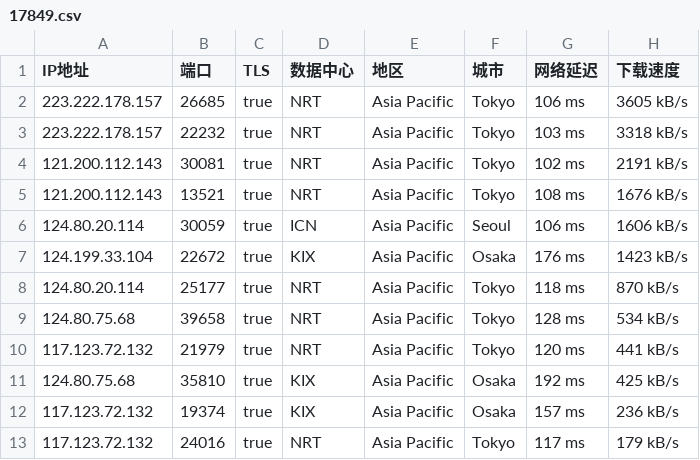
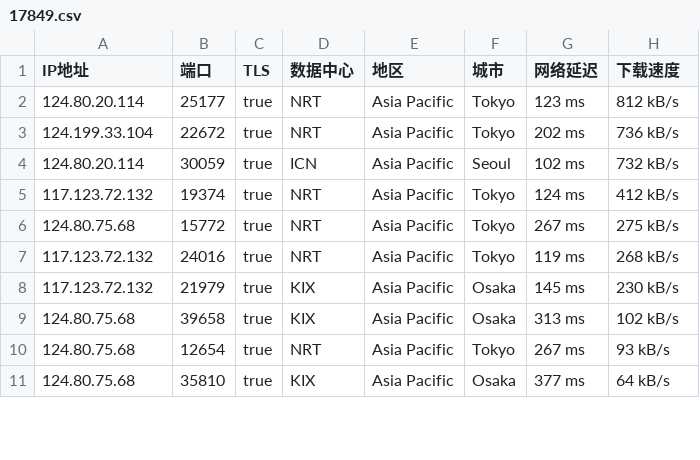
Before and after one commit to o2sky/yxip, a CSV file: ct/17849.csv, drawn as a sheet; only a part is shown; the diff covers the shown part only.

```diff
--- a/ct/17849.csv
+++ b/ct/17849.csv
@@ -1,13 +1,11 @@
 IP地址,端口,TLS,数据中心,地区,城市,网络延迟,下载速度
-223.222.178.157,26685,true,NRT,Asia Pacific,Tokyo,106 ms,3605 kB/s
-223.222.178.157,22232,true,NRT,Asia Pacific,Tokyo,103 ms,3318 kB/s
-121.200.112.143,30081,true,NRT,Asia Pacific,Tokyo,102 ms,2191 kB/s
-121.200.112.143,13521,true,NRT,Asia Pacific,Tokyo,108 ms,1676 kB/s
-124.80.20.114,30059,true,ICN,Asia Pacific,Seoul,106 ms,1606 kB/s
-124.199.33.104,22672,true,KIX,Asia Pacific,Osaka,176 ms,1423 kB/s
-124.80.20.114,25177,true,NRT,Asia Pacific,Tokyo,118 ms,870 kB/s
-124.80.75.68,39658,true,NRT,Asia Pacific,Tokyo,128 ms,534 kB/s
-117.123.72.132,21979,true,NRT,Asia Pacific,Tokyo,120 ms,441 kB/s
-124.80.75.68,35810,true,KIX,Asia Pacific,Osaka,192 ms,425 kB/s
-117.123.72.132,19374,true,KIX,Asia Pacific,Osaka,157 ms,236 kB/s
-117.123.72.132,24016,true,NRT,Asia Pacific,Tokyo,117 ms,179 kB/s
+124.80.20.114,25177,true,NRT,Asia Pacific,Tokyo,123 ms,812 kB/s
+124.199.33.104,22672,true,NRT,Asia Pacific,Tokyo,202 ms,736 kB/s
+124.80.20.114,30059,true,ICN,Asia Pacific,Seoul,102 ms,732 kB/s
+117.123.72.132,19374,true,NRT,Asia Pacific,Tokyo,124 ms,412 kB/s
+124.80.75.68,15772,true,NRT,Asia Pacific,Tokyo,267 ms,275 kB/s
+117.123.72.132,24016,true,NRT,Asia Pacific,Tokyo,119 ms,268 kB/s
+117.123.72.132,21979,true,KIX,Asia Pacific,Osaka,145 ms,230 kB/s
+124.80.75.68,39658,true,KIX,Asia Pacific,Osaka,313 ms,102 kB/s
+124.80.75.68,12654,true,NRT,Asia Pacific,Tokyo,267 ms,93 kB/s
+124.80.75.68,35810,true,KIX,Asia Pacific,Osaka,377 ms,64 kB/s
```
Also changed, not shown: 10 removed rows and 6 edited cells elsewhere in this file, ct/16509.csv, ct/31898.csv, 3 other files.
